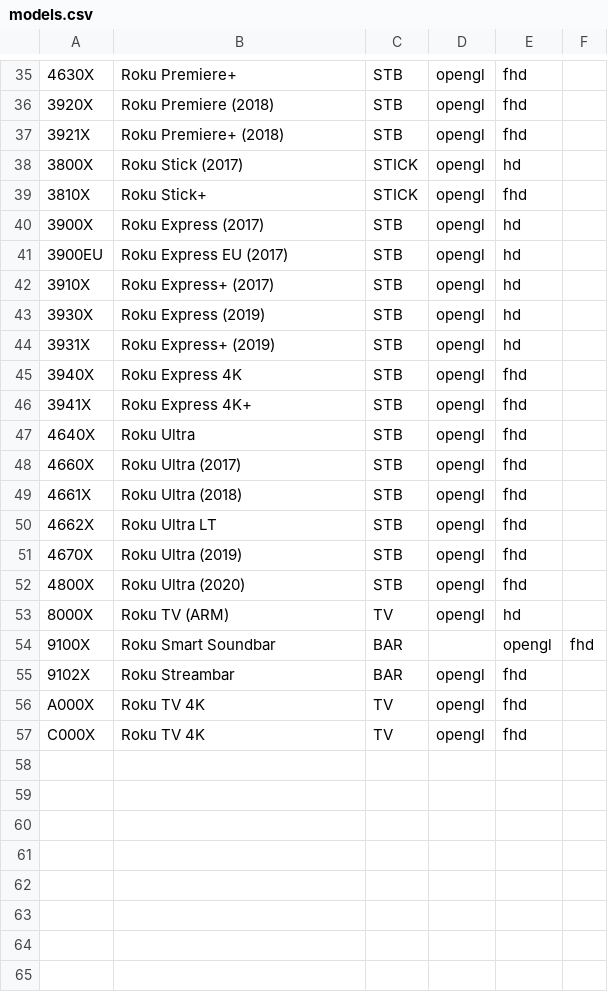
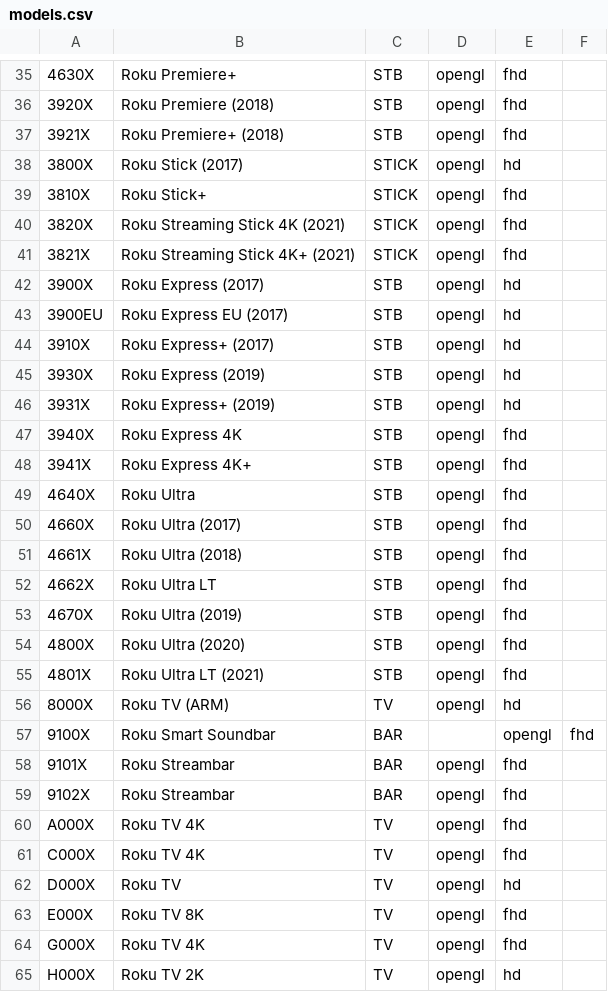
Before and after one commit to lvcabral/brs-engine, a CSV file: src/common/models.csv, drawn as a sheet; only a part is shown, gaps mark what is left out; the diff names each change by its address in the sheet, - before the commit and + after, or states it on an @@ line.

Commit message:
Update firmware to 11.0 and added new models

```diff
--- a/src/common/models.csv
+++ b/src/common/models.csv
+row 40: 3820X | Roku Streaming Stick 4K (2021) | STICK | opengl | fhd
+row 41: 3821X | Roku Streaming Stick 4K+ (2021) | STICK | opengl | fhd
+row 55: 4801X | Roku Ultra LT (2021) | STB | opengl | fhd
+row 58: 9101X | Roku Streambar | BAR | opengl | fhd
+row 62: D000X | Roku TV | TV | opengl | hd
+row 63: E000X | Roku TV 8K | TV | opengl | fhd
+row 64: G000X | Roku TV 4K | TV | opengl | fhd
+row 65: H000X | Roku TV 2K | TV | opengl | hd
```
Also changed, not shown: 3 other files.
